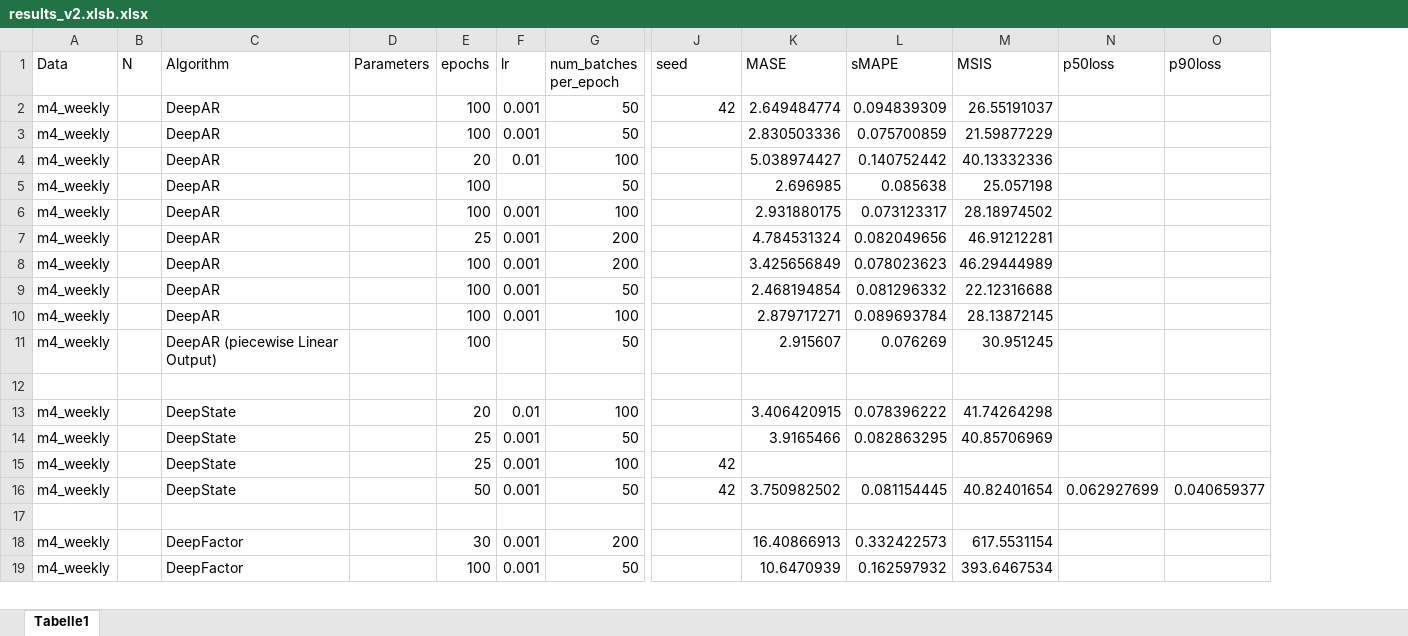
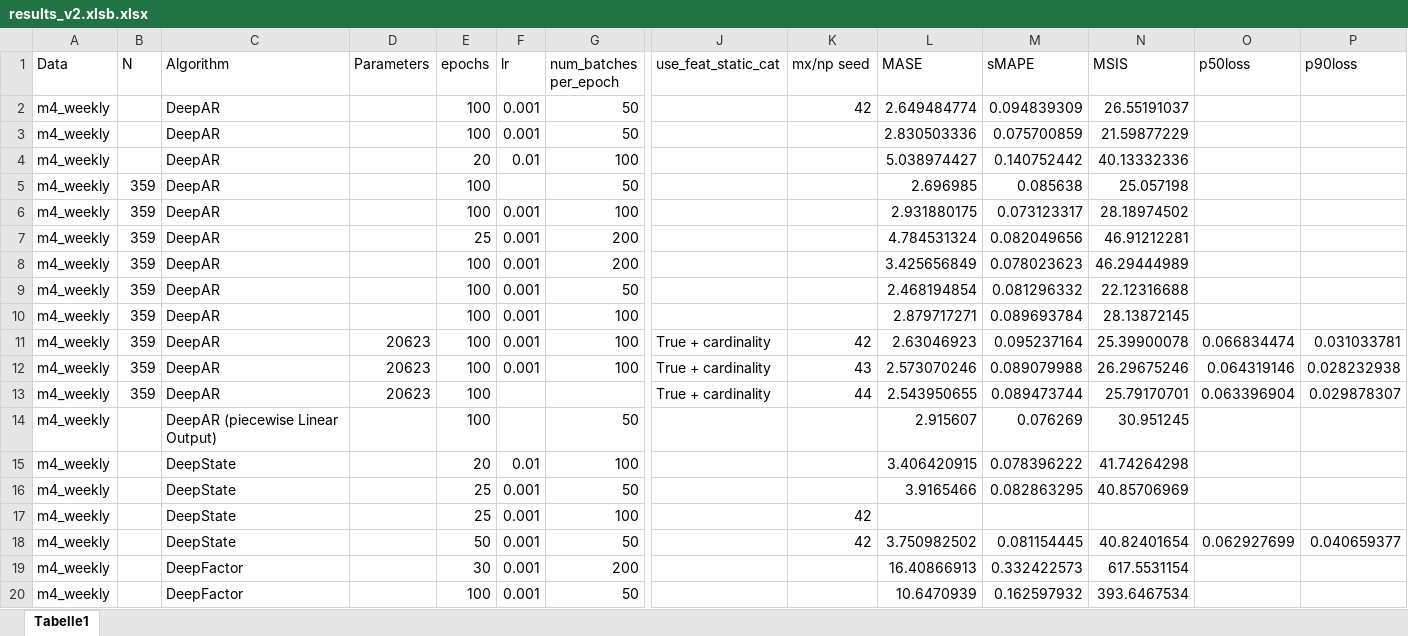
Before and after one commit to tm1611/RNN-for-Time-Series, an Excel workbook: results/results_v2.xlsb.xlsx, sheet Tabelle1, drawn as a sheet; only a part is shown, gaps mark what is left out; values as stored, in another font and other column widths than the file's, no cell formats; removed rows and columns are numbered as before the commit, all else as after; rows hold the shown columns only; the diff covers the shown part only; the diff names each change by its address in the sheet, - before the commit and + after, or states it on an @@ line.

```diff
--- a/results/results_v2.xlsb.xlsx (sheet Tabelle1)
+++ b/results/results_v2.xlsb.xlsx (sheet Tabelle1)
+column J (use_feat_static_cat), empty
-K1: seed
+K1: mx/np seed
-B5:B10 (N): (empty)
+B5:B10 (N): 359
+row 11: m4_weekly | 359 | DeepAR | 20623 | 100 | 0.001 | 100 | True + cardinality | 42 | 2.63046923 | 0.095237164 | 25.39900078 | 0.066834474 | 0.031033781
+row 12: m4_weekly | 359 | DeepAR | 20623 | 100 | 0.001 | 100 | True + cardinality | 43 | 2.573070246 | 0.089079988 | 26.29675246 | 0.064319146 | 0.028232938
+row 13: m4_weekly | 359 | DeepAR | 20623 | 100 |  |  | True + cardinality | 44 | 2.543950655 | 0.089473744 | 25.79170701 | 0.063396904 | 0.029878307
-row 12: (empty)
-row 17: (empty)
```
Also changed, not shown: 3 added rows, 7 removed rows and 13 edited cells elsewhere in this sheet, cell formats, 1 other file.
